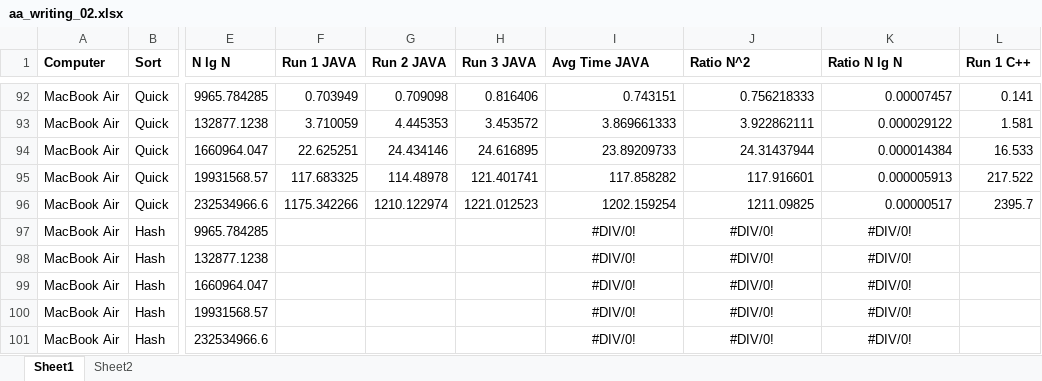
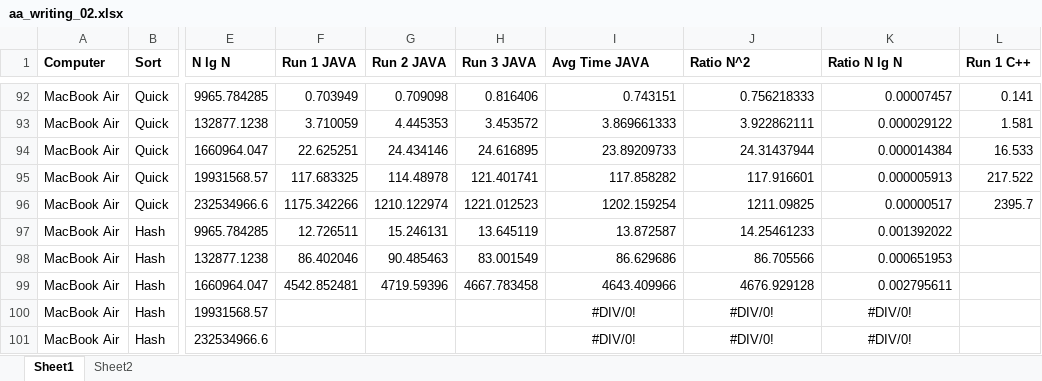
Before and after one commit to rebeccadrucker/sort-runtime-project, an Excel workbook: Testing/aa_writing_02.xlsx, sheet Sheet1, drawn as a sheet; only a part is shown, gaps mark what is left out; values as stored, in another font and other column widths than the file's, no borders; the diff names each change by its address in the sheet, - before the commit and + after, or states it on an @@ line.

Commit message:
Fixed HS; doesn't require embedded IS now
> I fixed collision handling for hash sort and removed use of insertion
sort at the end to fix errors
> I added some initial test results to the spreadsheet for HS on my
laptop

```diff
--- a/Testing/aa_writing_02.xlsx (sheet Sheet1)
+++ b/Testing/aa_writing_02.xlsx (sheet Sheet1)
-F97 (Run 1 JAVA): (empty)
+F97 (Run 1 JAVA): 12.726511
-G97 (Run 2 JAVA): (empty)
+G97 (Run 2 JAVA): 15.246131
-H97 (Run 3 JAVA): (empty)
+H97 (Run 3 JAVA): 13.645119
-I97 (Avg Time JAVA): #DIV/0!
+I97 (Avg Time JAVA): 13.872587
-I97:K99 alignment: center
+I97:K99 alignment: right
-J97 (Ratio N^2): #DIV/0!
+J97 (Ratio N^2): 14.25461233
-K97 (Ratio N lg N): #DIV/0!
+K97 (Ratio N lg N): 0.001392022
-F98 (Run 1 JAVA): (empty)
+F98 (Run 1 JAVA): 86.402046
-G98 (Run 2 JAVA): (empty)
+G98 (Run 2 JAVA): 90.485463
-H98 (Run 3 JAVA): (empty)
+H98 (Run 3 JAVA): 83.001549
-I98 (Avg Time JAVA): #DIV/0!
+I98 (Avg Time JAVA): 86.629686
-J98 (Ratio N^2): #DIV/0!
+J98 (Ratio N^2): 86.705566
-K98 (Ratio N lg N): #DIV/0!
+K98 (Ratio N lg N): 0.000651953
-F99 (Run 1 JAVA): (empty)
+F99 (Run 1 JAVA): 4542.852481
-G99 (Run 2 JAVA): (empty)
+G99 (Run 2 JAVA): 4719.59396
-H99 (Run 3 JAVA): (empty)
+H99 (Run 3 JAVA): 4667.783458
-I99 (Avg Time JAVA): #DIV/0!
+I99 (Avg Time JAVA): 4643.409966
-J99 (Ratio N^2): #DIV/0!
+J99 (Ratio N^2): 4676.929128
-K99 (Ratio N lg N): #DIV/0!
+K99 (Ratio N lg N): 0.002795611
```
Also changed, not shown: 4 other files.
